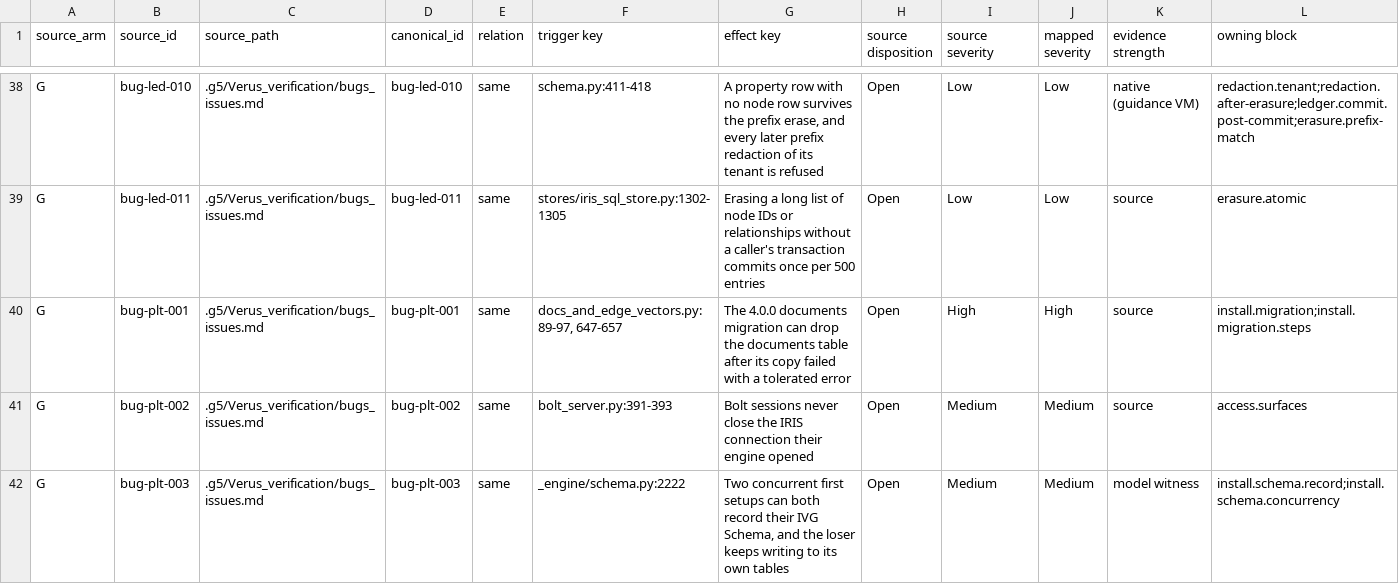
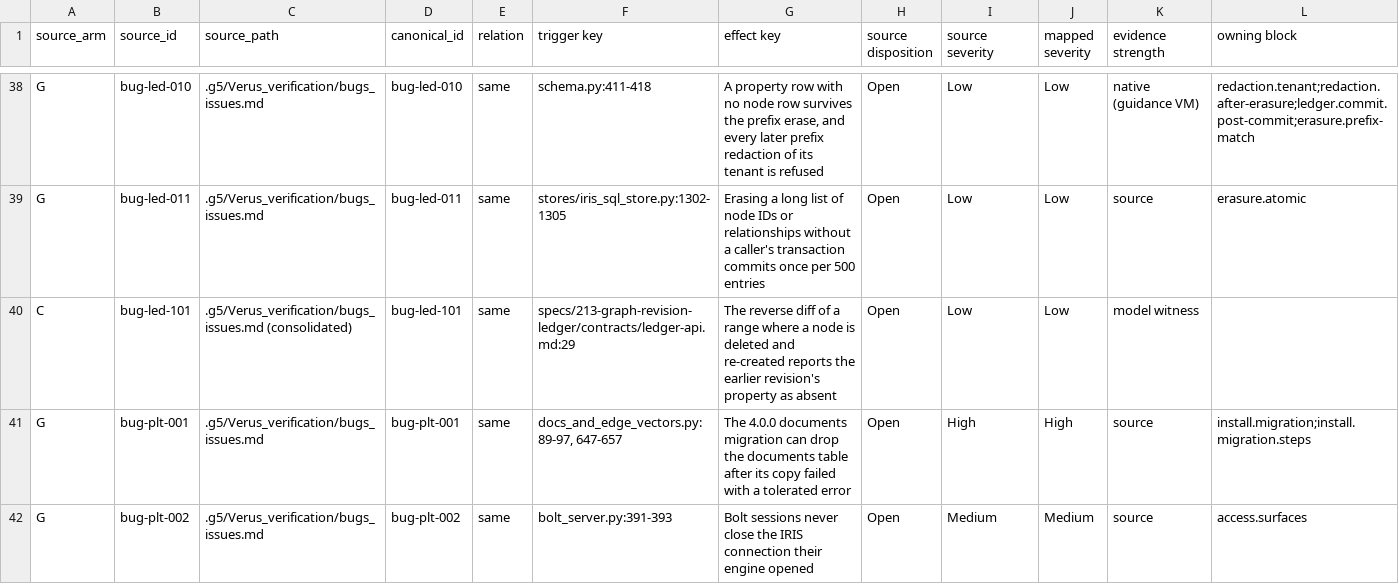
Before and after one commit to G5Labs/iris-vector-graph, a TSV file: .g5/Verus_verification/crosswalk/findings.tsv, drawn as a sheet; only a part is shown, gaps mark what is left out; the shorter side is filled out with more unchanged rows; the diff names each change by its address in the sheet, - before the commit and + after, or states it on an @@ line.

```diff
--- a/.g5/Verus_verification/crosswalk/findings.tsv
+++ b/.g5/Verus_verification/crosswalk/findings.tsv
+row 40: C | bug-led-101 | .g5/Verus_verification/bugs_issues.md (consolidated) | bug-led-101 | same | specs/213-graph-revision-ledger/contracts/ledger-api.md:29 | The reverse diff of a range where a node is deleted and re-created reports the earlier revision's property as absent | Open | Low | Low | model witness
```
Also changed, not shown: .g5/Verus_verification/crosswalk/questions.tsv, 14 other files.
